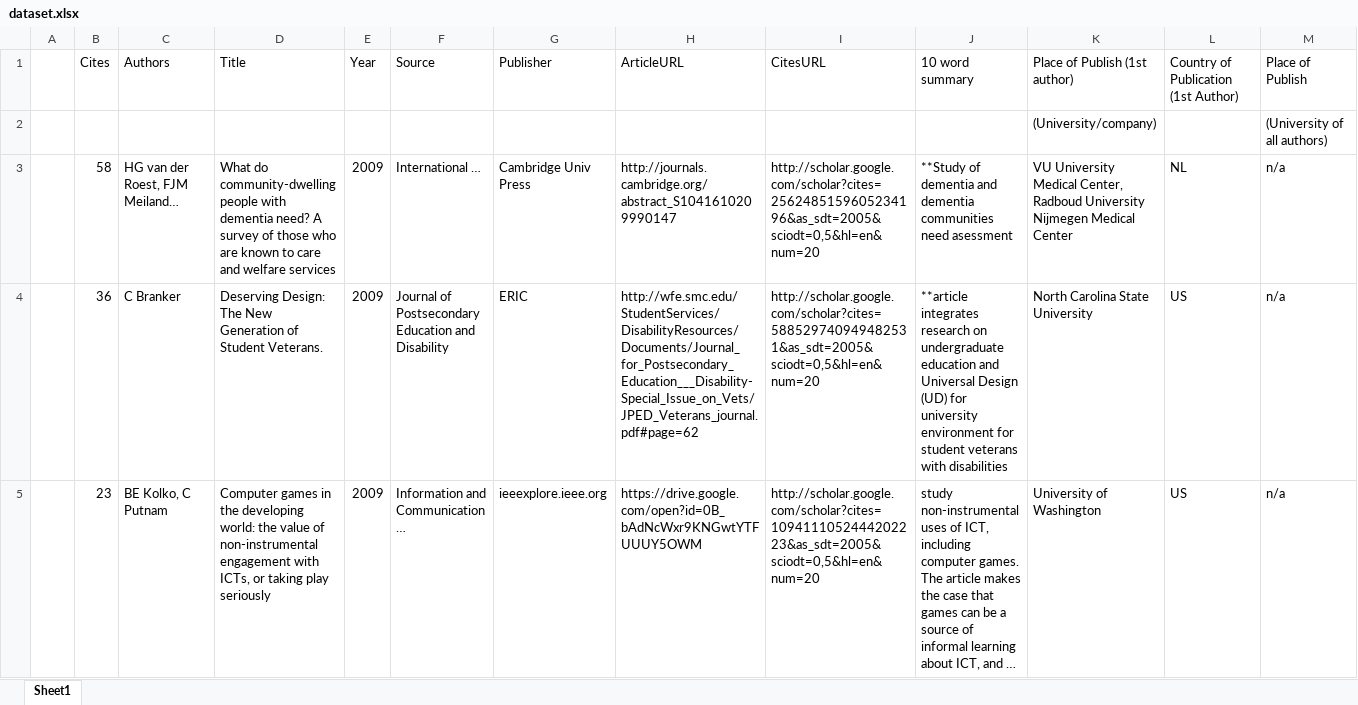
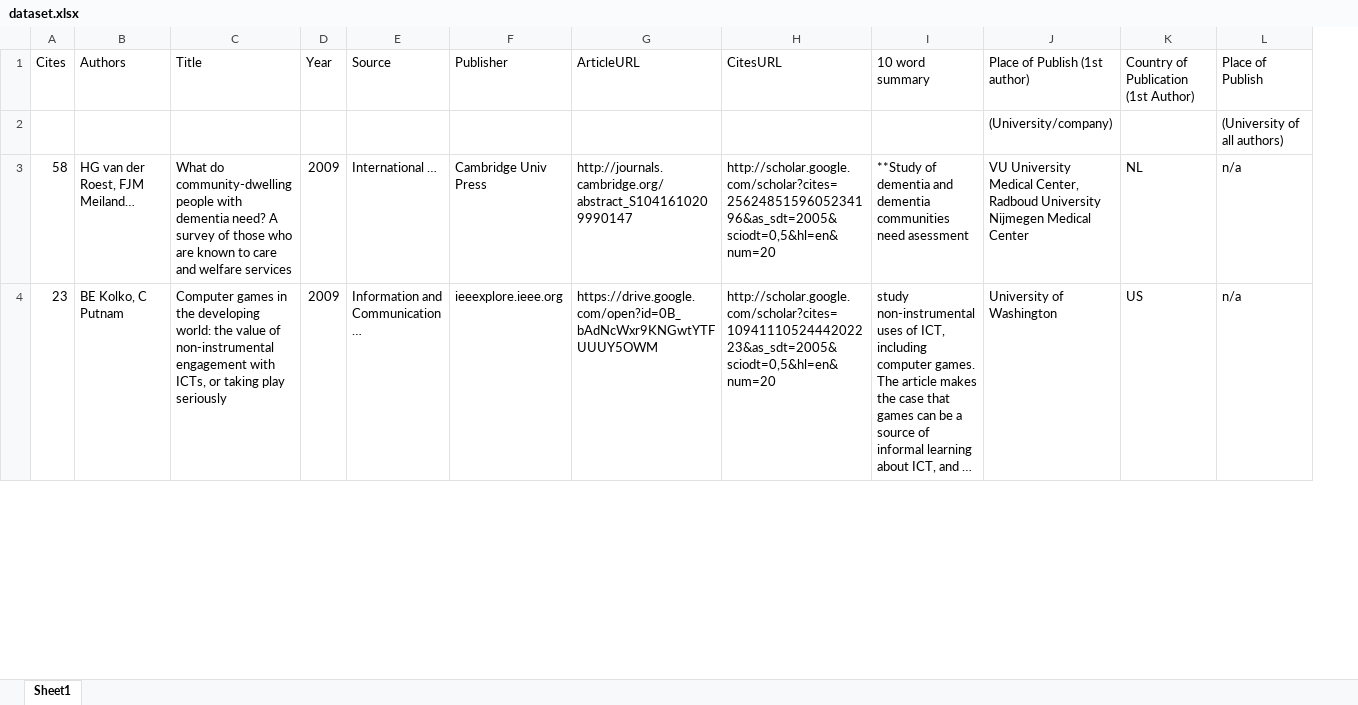
Before and after one commit to nancyrl/HCDD-Methods, an Excel workbook: dataset.xlsx, sheet Sheet1, drawn as a sheet; only a part is shown; long unchanged cells end in …; values as stored, in another font and other column widths than the file's, no cell formats; removed rows and columns are numbered as before the commit, all else as after; rows hold the shown columns only; the diff covers the shown part only; the diff names each change by its address in the sheet, - before the commit and + after, or states it on an @@ line.

```diff
--- a/dataset.xlsx (sheet Sheet1)
+++ b/dataset.xlsx (sheet Sheet1)
-column A, empty
-row 4:  | 36 | C Branker | Deserving Design: The New Generation of Student Veterans. | 2009 | Journal of Postsecondary Education and Disability | ERIC | http://wfe.smc.edu/StudentServices/DisabilityResources/Documents/Journal_for_Postsecondary_Education___Disability-Special_Issue_on_Vets/JPED_Veterans_journal.pdf#page=62 | http://scholar.google.com/scholar?cites=588529740949482531&as_sdt=2005&sciodt=0,5&hl=en&num=20 | **article integrates research on undergraduate education and Universal Design (UD) for university environment for student veterans with disabilities | North Carolina State University | US | n/a
```
Also changed, not shown: 90 removed rows and 1 edited cell elsewhere in this sheet, cell formats, 3 other files.
